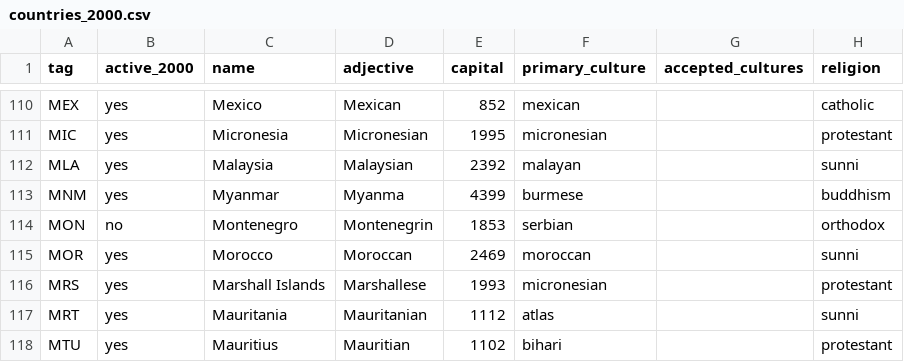
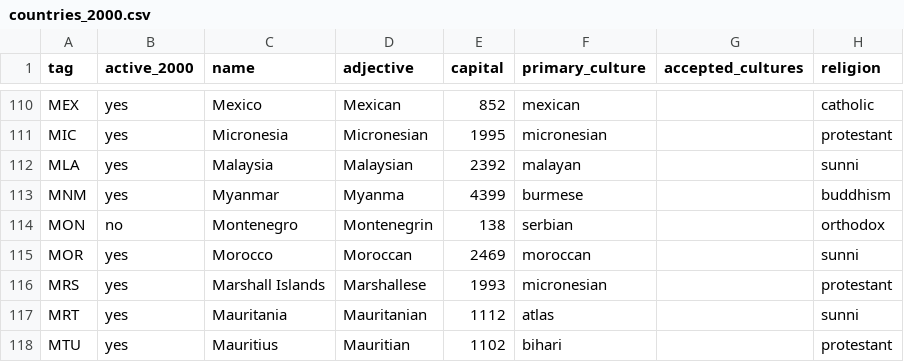
Before and after one commit to marcao1/EU4-2K, a CSV file: data/countries_2000.csv, drawn as a sheet; only a part is shown, gaps mark what is left out; the diff names each change by its address in the sheet, - before the commit and + after, or states it on an @@ line.

Commit message:
Correct Montenegro capital and exclude Serbia from generic missions

```diff
--- a/data/countries_2000.csv
+++ b/data/countries_2000.csv
-E114 (capital): 1853
+E114 (capital): 138
```
Also changed, not shown: 8 other files.
